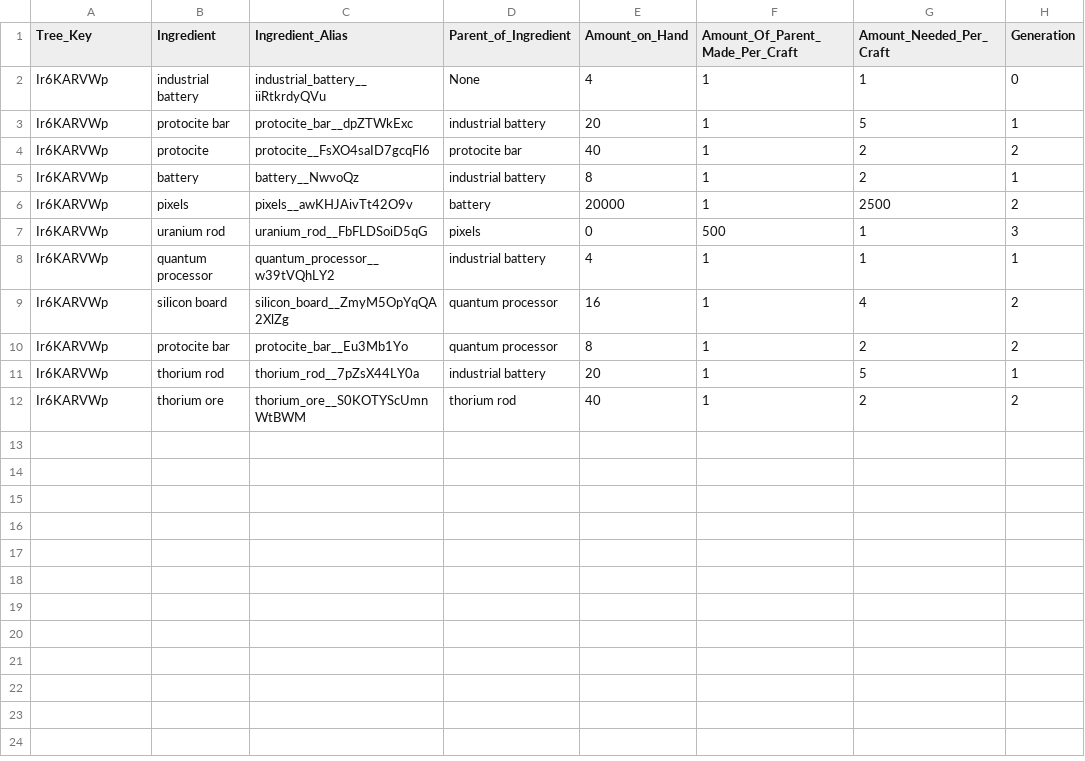
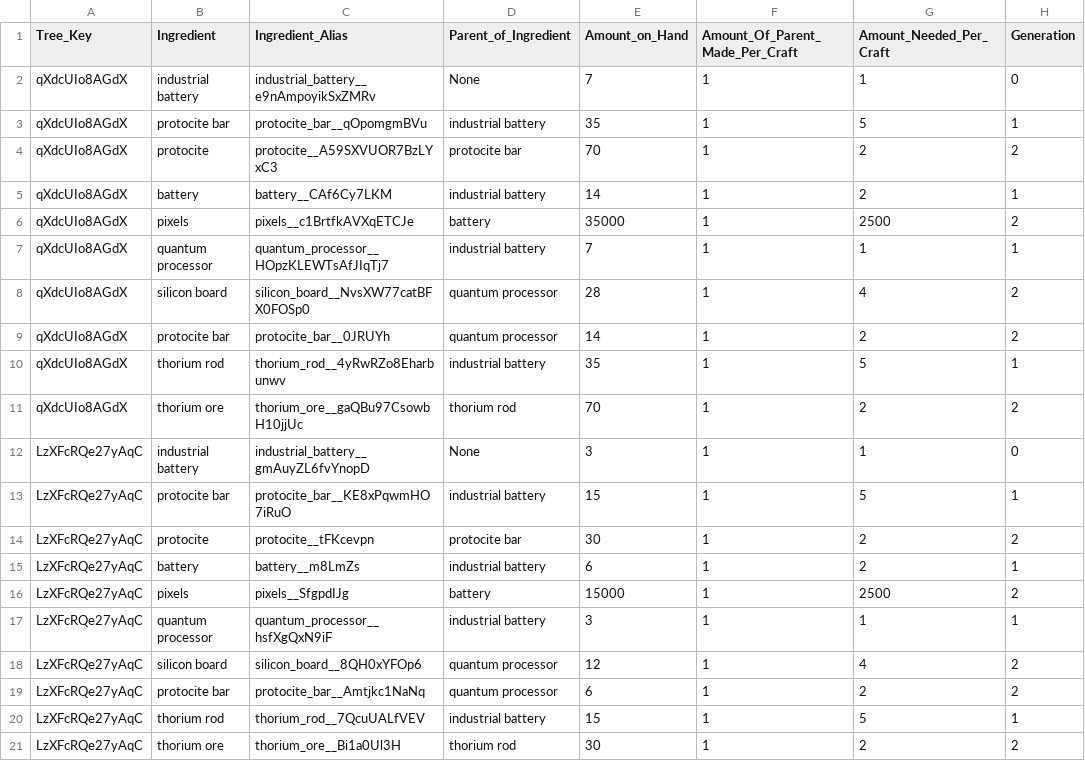
Before and after one commit to AzureVauban/Process-Map--Python-v2.0-, a CSV file: tests_solution.csv, drawn as a sheet.

```diff
--- a/tests_solution.csv
+++ b/tests_solution.csv
@@ -1,12 +1,21 @@
 Tree_Key,Ingredient,Ingredient_Alias,Parent_of_Ingredient,Amount_on_Hand,Amount_Of_Parent_Made_Per_Craft,Amount_Needed_Per_Craft,Generation
-Ir6KARVWp,industrial battery,industrial_battery__iiRtkrdyQVu,None,4,1,1,0
-Ir6KARVWp,protocite bar,protocite_bar__dpZTWkExc,industrial battery,20,1,5,1
-Ir6KARVWp,protocite,protocite__FsXO4saID7gcqFl6,protocite bar,40,1,2,2
-Ir6KARVWp,battery,battery__NwvoQz,industrial battery,8,1,2,1
-Ir6KARVWp,pixels,pixels__awKHJAivTt42O9v,battery,20000,1,2500,2
-Ir6KARVWp,uranium rod,uranium_rod__FbFLDSoiD5qG,pixels,0,500,1,3
-Ir6KARVWp,quantum processor,quantum_processor__w39tVQhLY2,industrial battery,4,1,1,1
-Ir6KARVWp,silicon board,silicon_board__ZmyM5OpYqQA2XlZg,quantum processor,16,1,4,2
-Ir6KARVWp,protocite bar,protocite_bar__Eu3Mb1Yo,quantum processor,8,1,2,2
-Ir6KARVWp,thorium rod,thorium_rod__7pZsX44LY0a,industrial battery,20,1,5,1
-Ir6KARVWp,thorium ore,thorium_ore__S0KOTYScUmnWtBWM,thorium rod,40,1,2,2
+qXdcUIo8AGdX,industrial battery,industrial_battery__e9nAmpoyikSxZMRv,None,7,1,1,0
+qXdcUIo8AGdX,protocite bar,protocite_bar__qOpomgmBVu,industrial battery,35,1,5,1
+qXdcUIo8AGdX,protocite,protocite__A59SXVUOR7BzLYxC3,protocite bar,70,1,2,2
+qXdcUIo8AGdX,battery,battery__CAf6Cy7LKM,industrial battery,14,1,2,1
+qXdcUIo8AGdX,pixels,pixels__c1BrtfkAVXqETCJe,battery,35000,1,2500,2
+qXdcUIo8AGdX,quantum processor,quantum_processor__HOpzKLEWTsAfJIqTj7,industrial battery,7,1,1,1
+qXdcUIo8AGdX,silicon board,silicon_board__NvsXW77catBFX0FOSp0,quantum processor,28,1,4,2
+qXdcUIo8AGdX,protocite bar,protocite_bar__0JRUYh,quantum processor,14,1,2,2
+qXdcUIo8AGdX,thorium rod,thorium_rod__4yRwRZo8Eharbunwv,industrial battery,35,1,5,1
+qXdcUIo8AGdX,thorium ore,thorium_ore__gaQBu97CsowbH10jjUc,thorium rod,70,1,2,2
+LzXFcRQe27yAqC,industrial battery,industrial_battery__gmAuyZL6fvYnopD,None,3,1,1,0
+LzXFcRQe27yAqC,protocite bar,protocite_bar__KE8xPqwmHO7iRuO,industrial battery,15,1,5,1
+LzXFcRQe27yAqC,protocite,protocite__tFKcevpn,protocite bar,30,1,2,2
+LzXFcRQe27yAqC,battery,battery__m8LmZs,industrial battery,6,1,2,1
+LzXFcRQe27yAqC,pixels,pixels__SfgpdIJg,battery,15000,1,2500,2
+LzXFcRQe27yAqC,quantum processor,quantum_processor__hsfXgQxN9iF,industrial battery,3,1,1,1
+LzXFcRQe27yAqC,silicon board,silicon_board__8QH0xYFOp6,quantum processor,12,1,4,2
+LzXFcRQe27yAqC,protocite bar,protocite_bar__Amtjkc1NaNq,quantum processor,6,1,2,2
+LzXFcRQe27yAqC,thorium rod,thorium_rod__7QcuUALfVEV,industrial battery,15,1,5,1
+LzXFcRQe27yAqC,thorium ore,thorium_ore__Bi1a0Ul3H,thorium rod,30,1,2,2
```
Also changed, not shown: 1 other file.
